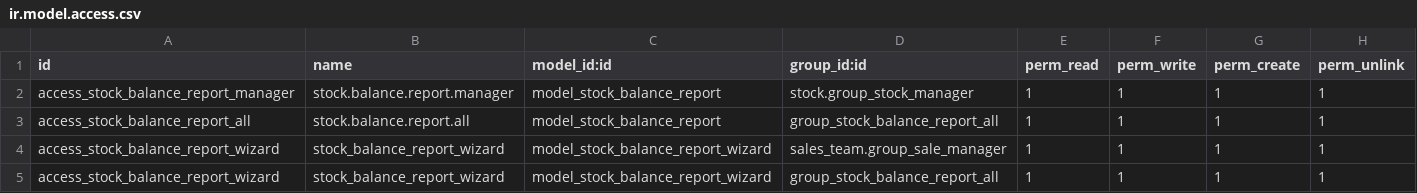
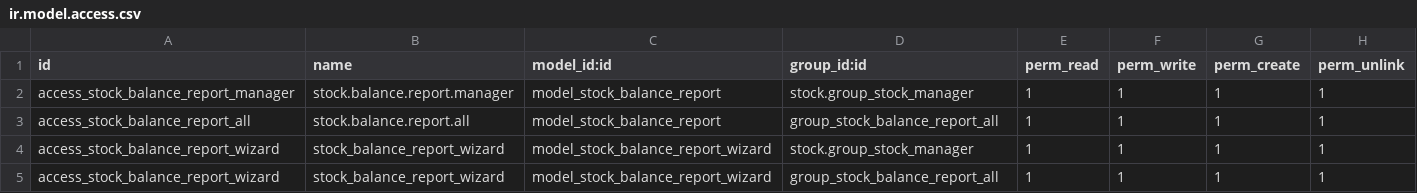
Before and after one commit to informatico10/Diamond15, a CSV file: stock_balance_report/security/ir.model.access.csv, drawn as a sheet.

Commit message:
Add files via upload

```diff
--- a/stock_balance_report/security/ir.model.access.csv
+++ b/stock_balance_report/security/ir.model.access.csv
@@ -3,3 +3,3 @@ access_stock_balance_report_manager,stock.balance.report.manager,model_stock_bal
 access_stock_balance_report_all,stock.balance.report.all,model_stock_balance_report,group_stock_balance_report_all,1,1,1,1
-access_stock_balance_report_wizard,stock_balance_report_wizard,model_stock_balance_report_wizard,sales_team.group_sale_manager,1,1,1,1
+access_stock_balance_report_wizard,stock_balance_report_wizard,model_stock_balance_report_wizard,stock.group_stock_manager,1,1,1,1
 access_stock_balance_report_wizard,stock_balance_report_wizard,model_stock_balance_report_wizard,group_stock_balance_report_all,1,1,1,1
```
